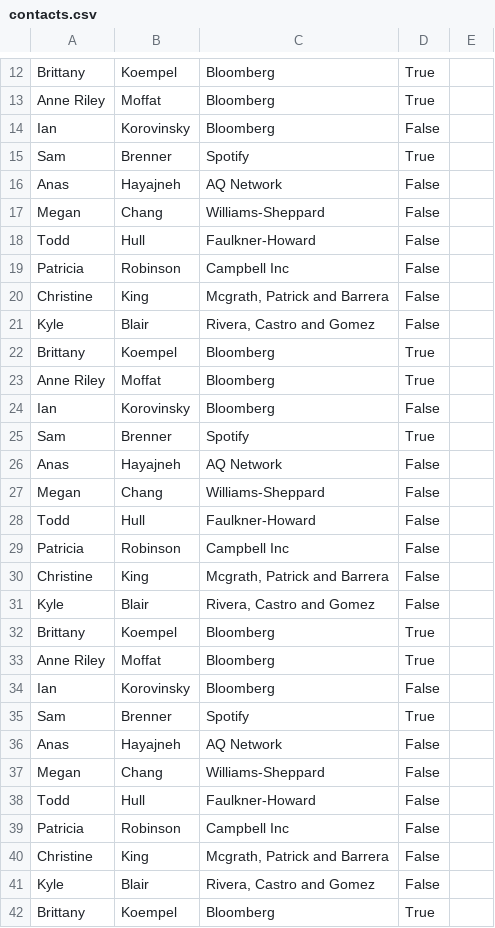
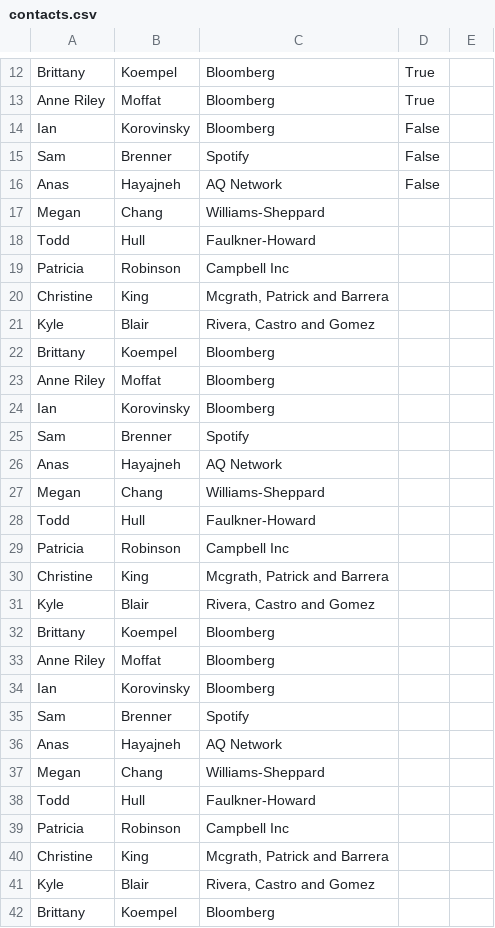
Before and after one commit to scottroot/linkedin-scraper, a CSV file: contacts.csv, drawn as a sheet; only a part is shown, gaps mark what is left out; the diff covers the shown part only.

```diff
--- a/contacts.csv
+++ b/contacts.csv
@@ -14,29 +14,29 @@ Anne Riley,Moffat,Bloomberg,True,
 Ian,Korovinsky,Bloomberg,False,
-Sam,Brenner,Spotify,True,
+Sam,Brenner,Spotify,False,
 Anas,Hayajneh,AQ Network,False,
-Megan,Chang,Williams-Sheppard,False,
-Todd,Hull,Faulkner-Howard,False,
-Patricia,Robinson,Campbell Inc,False,
-Christine,King,"Mcgrath, Patrick and Barrera",False,
-Kyle,Blair,"Rivera, Castro and Gomez",False,
-Brittany,Koempel,Bloomberg,True,
-Anne Riley,Moffat,Bloomberg,True,
-Ian,Korovinsky,Bloomberg,False,
-Sam,Brenner,Spotify,True,
-Anas,Hayajneh,AQ Network,False,
-Megan,Chang,Williams-Sheppard,False,
-Todd,Hull,Faulkner-Howard,False,
-Patricia,Robinson,Campbell Inc,False,
-Christine,King,"Mcgrath, Patrick and Barrera",False,
-Kyle,Blair,"Rivera, Castro and Gomez",False,
-Brittany,Koempel,Bloomberg,True,
-Anne Riley,Moffat,Bloomberg,True,
-Ian,Korovinsky,Bloomberg,False,
-Sam,Brenner,Spotify,True,
-Anas,Hayajneh,AQ Network,False,
-Megan,Chang,Williams-Sheppard,False,
-Todd,Hull,Faulkner-Howard,False,
-Patricia,Robinson,Campbell Inc,False,
-Christine,King,"Mcgrath, Patrick and Barrera",False,
-Kyle,Blair,"Rivera, Castro and Gomez",False,
-Brittany,Koempel,Bloomberg,True,
+Megan,Chang,Williams-Sheppard,,
+Todd,Hull,Faulkner-Howard,,
+Patricia,Robinson,Campbell Inc,,
+Christine,King,"Mcgrath, Patrick and Barrera",,
+Kyle,Blair,"Rivera, Castro and Gomez",,
+Brittany,Koempel,Bloomberg,,
+Anne Riley,Moffat,Bloomberg,,
+Ian,Korovinsky,Bloomberg,,
+Sam,Brenner,Spotify,,
+Anas,Hayajneh,AQ Network,,
+Megan,Chang,Williams-Sheppard,,
+Todd,Hull,Faulkner-Howard,,
+Patricia,Robinson,Campbell Inc,,
+Christine,King,"Mcgrath, Patrick and Barrera",,
+Kyle,Blair,"Rivera, Castro and Gomez",,
+Brittany,Koempel,Bloomberg,,
+Anne Riley,Moffat,Bloomberg,,
+Ian,Korovinsky,Bloomberg,,
+Sam,Brenner,Spotify,,
+Anas,Hayajneh,AQ Network,,
+Megan,Chang,Williams-Sheppard,,
+Todd,Hull,Faulkner-Howard,,
+Patricia,Robinson,Campbell Inc,,
+Christine,King,"Mcgrath, Patrick and Barrera",,
+Kyle,Blair,"Rivera, Castro and Gomez",,
+Brittany,Koempel,Bloomberg,,
```
Also changed, not shown: 12 edited cells elsewhere in this file, 7 other files.
